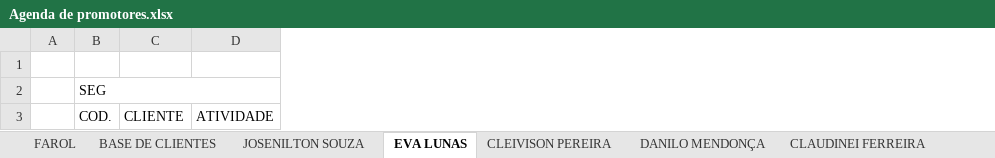
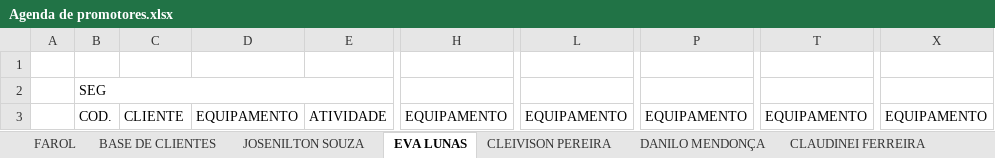
Before and after one commit to tgsirlogistica-hue/TGR-VENDAS-PROMOTOR, an Excel workbook: Agenda de promotores.xlsx, sheet EVA LUNAS, drawn as a sheet; only a part is shown, gaps mark what is left out; values as stored, in another font and other column widths than the file's, no cell formats; the diff names each change by its address in the sheet, - before the commit and + after, or states it on an @@ line.

```diff
--- a/Agenda de promotores.xlsx (sheet EVA LUNAS)
+++ b/Agenda de promotores.xlsx (sheet EVA LUNAS)
+column D, row 3: EQUIPAMENTO
+column H, row 3: EQUIPAMENTO
+column L, row 3: EQUIPAMENTO
+column P, row 3: EQUIPAMENTO
+column T, row 3: EQUIPAMENTO
+column X, row 3: EQUIPAMENTO
```
Also changed, not shown: sheet CLEIVISON PEREIRA, sheet DANILO MENDONÇA, sheet CLAUDINEI FERREIRA, sheet GABRIEL SANTOS NEVES, sheet HIRLAN ALVES, sheet JOÃO VITOR FERREIRA, 2 more sheets, cell formats, 1 other file.
